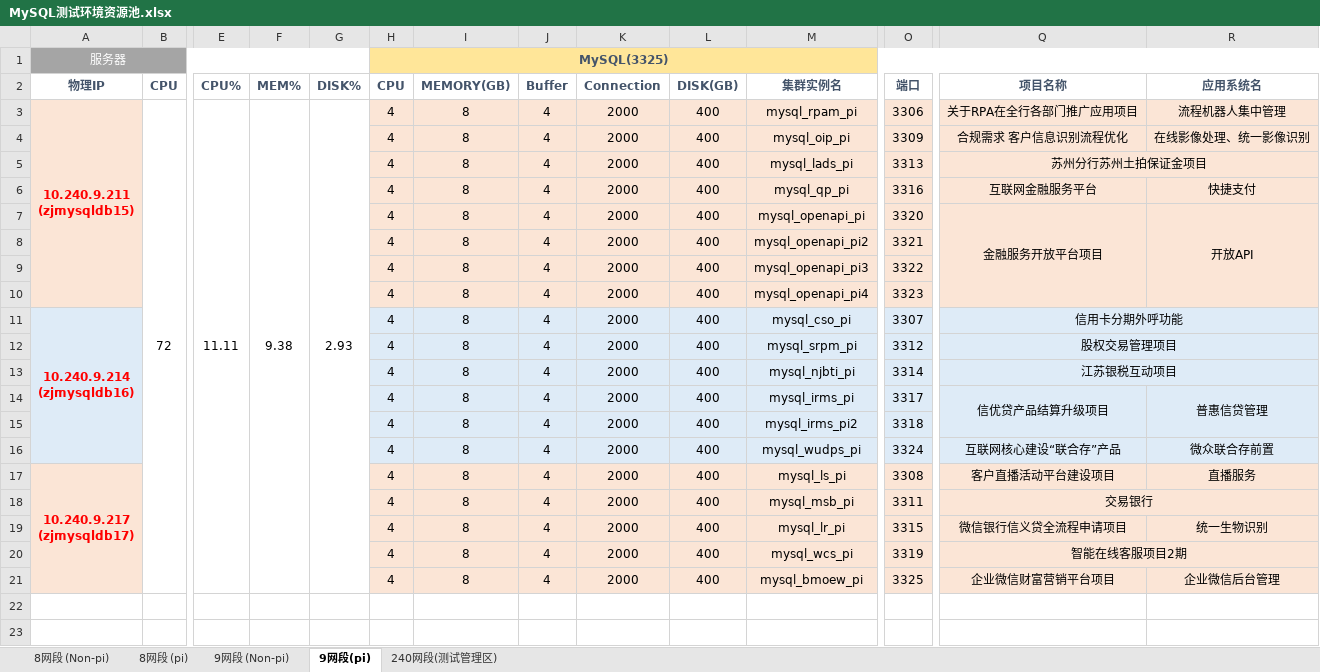
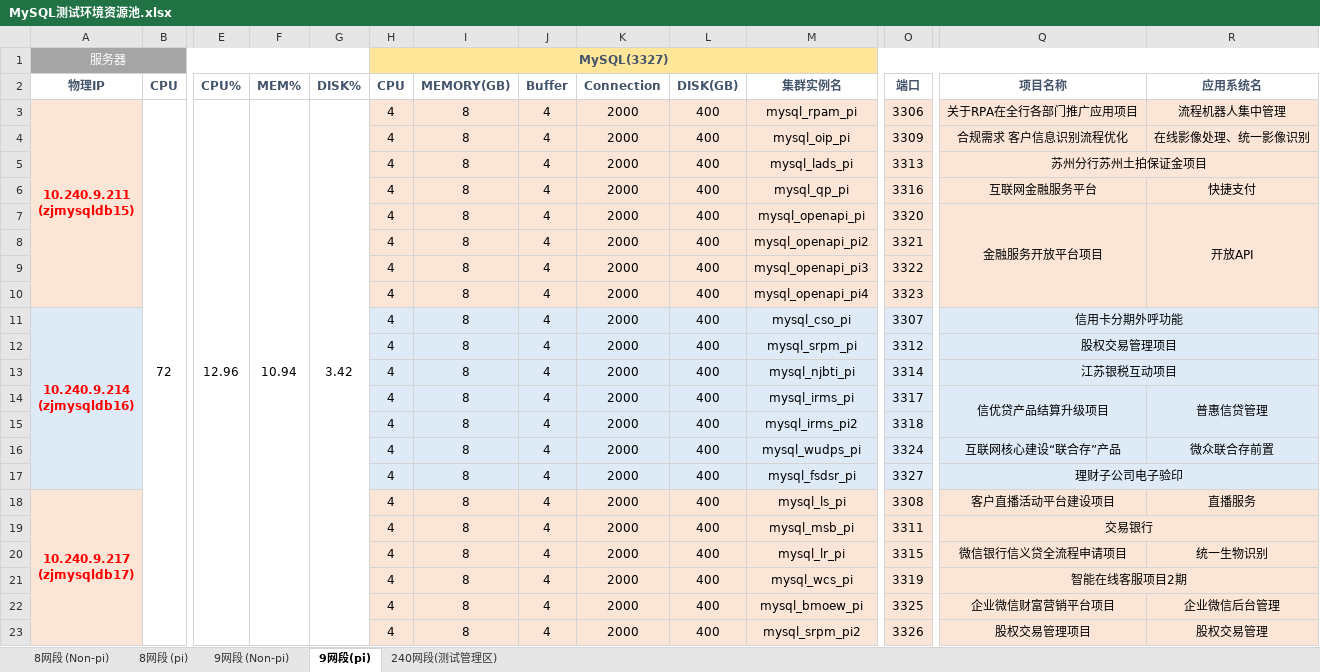
Before and after one commit to bunnkou/BOS, an Excel workbook: MySQL测试环境资源池.xlsx, sheet 9网段(pi), drawn as a sheet; only a part is shown, gaps mark what is left out; values as stored, in another font and other column widths than the file's, no borders; rows hold the shown columns only; the diff names each change by its address in the sheet, - before the commit and + after, or states it on an @@ line.

Commit message:
add mysql_fsdsr_sit/uat/pi

```diff
--- a/MySQL测试环境资源池.xlsx (sheet 9网段(pi))
+++ b/MySQL测试环境资源池.xlsx (sheet 9网段(pi))
-H1 (CPU): MySQL(3325)
+H1 (CPU): MySQL(3327)
-E3 (CPU%): 11.11
+E3 (CPU%): 12.96
-F3 (MEM%): 9.38
+F3 (MEM%): 10.94
-G3 (DISK%): 2.93
+G3 (DISK%): 3.42
+row 17:  |  |  |  |  | 4 | 8 | 4 | 2000 | 400 | mysql_fsdsr_pi | 3327 | 理财子公司电子验印
+row 23:  |  |  |  |  | 4 | 8 | 4 | 2000 | 400 | mysql_srpm_pi2 | 3326 | 股权交易管理项目 | 股权交易管理
```
Also changed, not shown: sheet 9网段 (Non-pi), formulas that keep their value.
